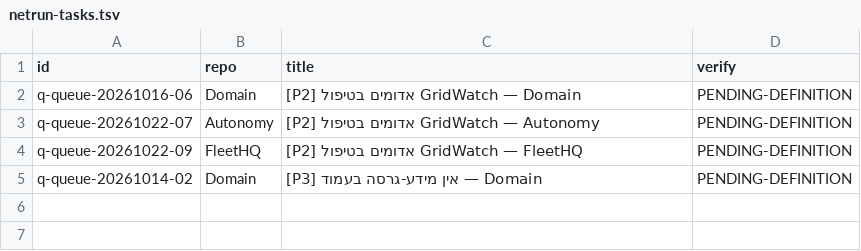
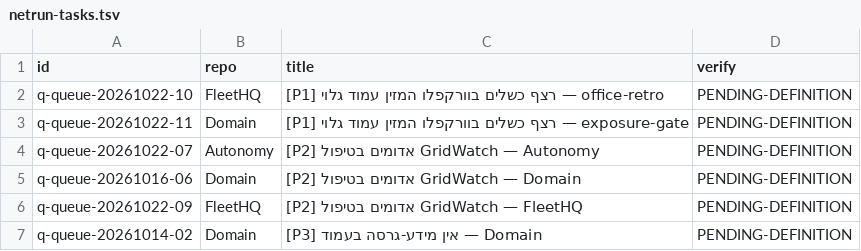
Before and after one commit to roshpinacare-sys/sovereign-runner-kit, a TSV file: state/netrun-tasks.tsv, drawn as a sheet.

Commit message:
netrun-loop: board refresh mapped=6 skipped=0 [skip ci]

```diff
--- a/state/netrun-tasks.tsv
+++ b/state/netrun-tasks.tsv
@@ -1,4 +1,6 @@
 id	repo	title	verify
+q-queue-20261022-10	FleetHQ	[P1] רצף כשלים בוורקפלו המזין עמוד גלוי — office-retro	PENDING-DEFINITION
+q-queue-20261022-11	Domain	[P1] רצף כשלים בוורקפלו המזין עמוד גלוי — exposure-gate	PENDING-DEFINITION
+q-queue-20261022-07	Autonomy	[P2] אדומים בטיפול GridWatch — Autonomy	PENDING-DEFINITION
 q-queue-20261016-06	Domain	[P2] אדומים בטיפול GridWatch — Domain	PENDING-DEFINITION
-q-queue-20261022-07	Autonomy	[P2] אדומים בטיפול GridWatch — Autonomy	PENDING-DEFINITION
 q-queue-20261022-09	FleetHQ	[P2] אדומים בטיפול GridWatch — FleetHQ	PENDING-DEFINITION
```
Also changed, not shown: 1 other file.
